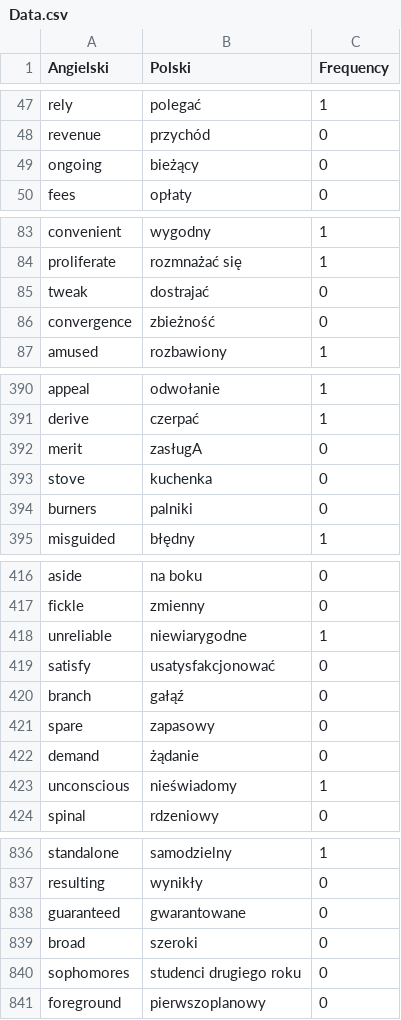
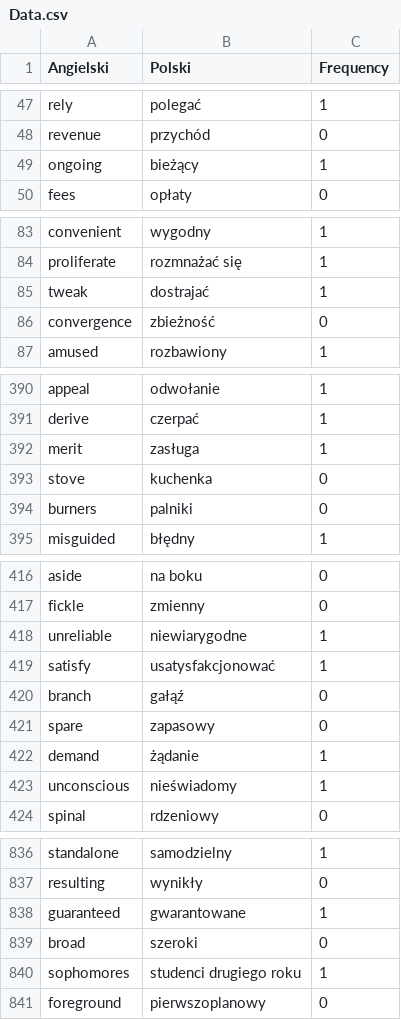
Before and after one commit to Krystiankr/PYQT5, a CSV file: Data.csv, drawn as a sheet; only a part is shown, gaps mark what is left out; the diff covers the shown part only.

```diff
--- a/Data.csv
+++ b/Data.csv
@@ -48,3 +48,3 @@ rely,polegać,1
 revenue,przychód,0
-ongoing,bieżący,0
+ongoing,bieżący,1
 fees,opłaty,0
@@ -84,3 +84,3 @@ convenient,wygodny,1
 proliferate,rozmnażać się,1
-tweak,dostrajać,0
+tweak,dostrajać,1
 convergence,zbieżność,0
@@ -391,3 +391,3 @@ appeal,odwołanie,1
 derive,czerpać,1
-merit,zasługA,0
+merit,zasługa,1
 stove,kuchenka,0
@@ -418,6 +418,6 @@ fickle,zmienny,0
 unreliable,niewiarygodne,1
-satisfy,usatysfakcjonować,0
+satisfy,usatysfakcjonować,1
 branch,gałąź,0
 spare,zapasowy,0
-demand,żądanie,0
+demand,żądanie,1
 unconscious,nieświadomy,1
@@ -837,5 +837,5 @@ standalone,samodzielny,1
 resulting,wynikły,0
-guaranteed,gwarantowane,0
+guaranteed,gwarantowane,1
 broad,szeroki,0
-sophomores,studenci drugiego roku,0
+sophomores,studenci drugiego roku,1
 foreground,pierwszoplanowy,0
```
Also changed, not shown: 5 added rows and 18 edited cells elsewhere in this file, 5 other files.
